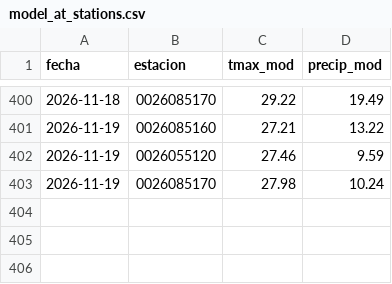
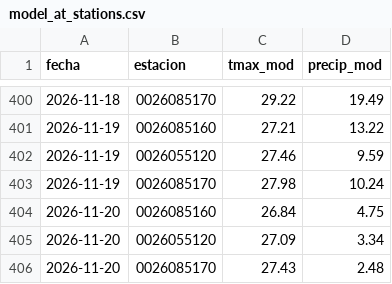
Before and after one commit to al3jandroangel/sat-incendios-cali, a CSV file: data/model_at_stations.csv, drawn as a sheet; only a part is shown, gaps mark what is left out.

```diff
--- a/data/model_at_stations.csv
+++ b/data/model_at_stations.csv
@@ -403 +403,4 @@ fecha,estacion,tmax_mod,precip_mod
 2026-11-19,0026085170,27.98,10.24
+2026-11-20,0026085160,26.84,4.75
+2026-11-20,0026055120,27.09,3.34
+2026-11-20,0026085170,27.43,2.48
```
Also changed, not shown: 12 other files.
